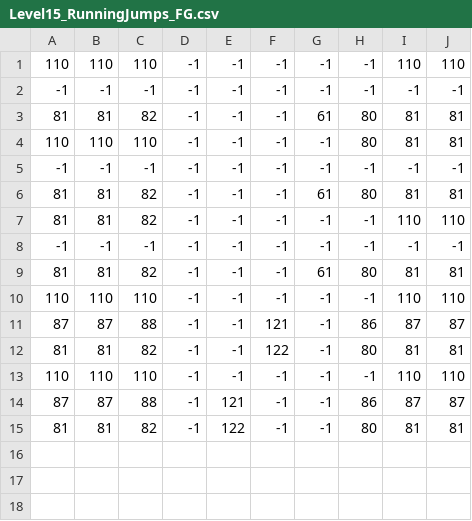
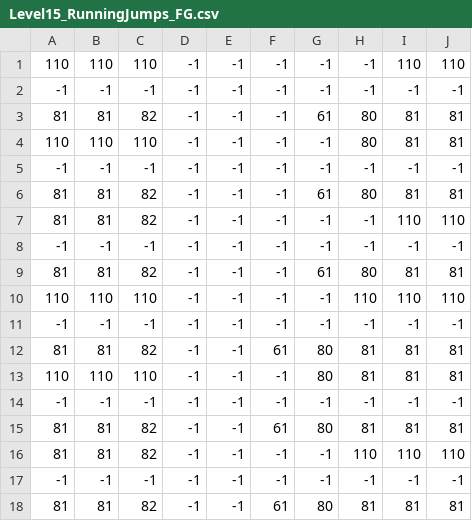
Before and after one commit to Press-Play-On-Tape/PrinceOfArabia, a CSV file: levels/Level15_RunningJumps_FG.csv, drawn as a sheet.

```diff
--- a/levels/Level15_RunningJumps_FG.csv
+++ b/levels/Level15_RunningJumps_FG.csv
@@ -9,7 +9,10 @@
 81,81,82,-1,-1,-1,61,80,81,81
-110,110,110,-1,-1,-1,-1,-1,110,110
-87,87,88,-1,-1,121,-1,86,87,87
-81,81,82,-1,-1,122,-1,80,81,81
-110,110,110,-1,-1,-1,-1,-1,110,110
-87,87,88,-1,121,-1,-1,86,87,87
-81,81,82,-1,122,-1,-1,80,81,81
+110,110,110,-1,-1,-1,-1,110,110,110
+-1,-1,-1,-1,-1,-1,-1,-1,-1,-1
+81,81,82,-1,-1,61,80,81,81,81
+110,110,110,-1,-1,-1,80,81,81,81
+-1,-1,-1,-1,-1,-1,-1,-1,-1,-1
+81,81,82,-1,-1,61,80,81,81,81
+81,81,82,-1,-1,-1,-1,110,110,110
+-1,-1,-1,-1,-1,-1,-1,-1,-1,-1
+81,81,82,-1,-1,61,80,81,81,81
```
Also changed, not shown: levels/Level15_RunningJumps_BG.csv, 9 other files.
